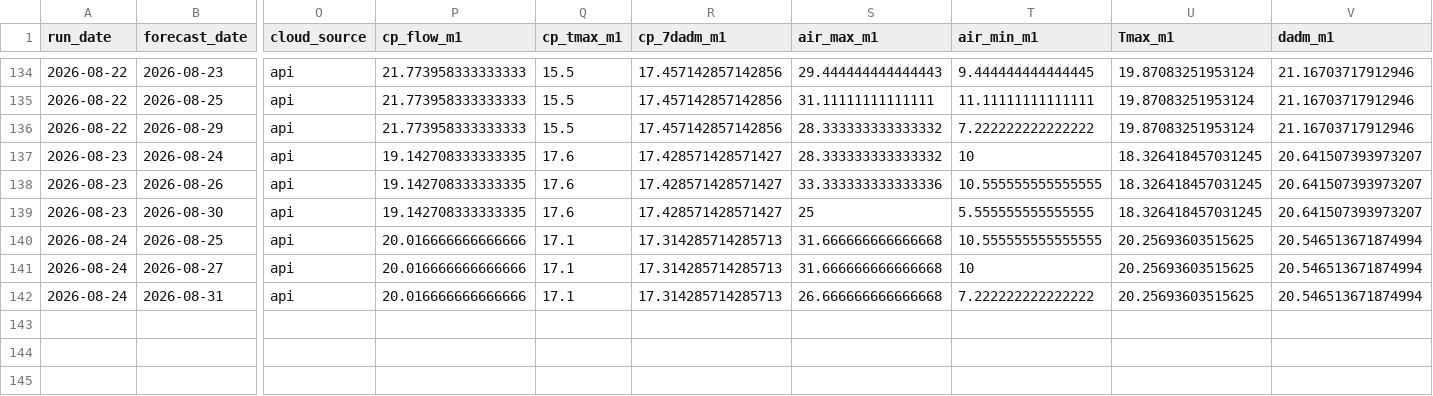
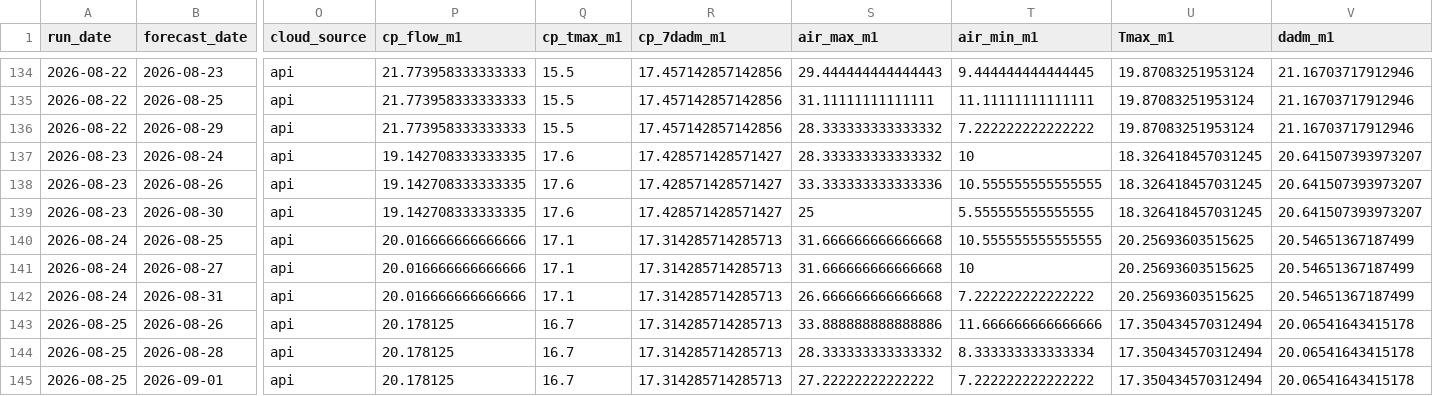
Before and after one commit to FlowWest/whychusModel, a CSV file: output/model-inputs-log.csv, drawn as a sheet; only a part is shown, gaps mark what is left out; rows hold the shown columns only; the diff names each change by its address in the sheet, - before the commit and + after, or states it on an @@ line.

```diff
--- a/output/model-inputs-log.csv
+++ b/output/model-inputs-log.csv
-V140:V142 (dadm_m1): 20.546513671874994
+V140:V142 (dadm_m1): 20.54651367187499
+row 143: 2026-08-25 | 2026-08-26 | api | 20.178125 | 16.7 | 17.314285714285713 | 33.888888888888886 | 11.666666666666666 | 17.350434570312494 | 20.06541643415178
+row 144: 2026-08-25 | 2026-08-28 | api | 20.178125 | 16.7 | 17.314285714285713 | 28.333333333333332 | 8.333333333333334 | 17.350434570312494 | 20.06541643415178
+row 145: 2026-08-25 | 2026-09-01 | api | 20.178125 | 16.7 | 17.314285714285713 | 27.22222222222222 | 7.222222222222222 | 17.350434570312494 | 20.06541643415178
```
Also changed, not shown: output/instream-forecast-log.csv, output/nws-forecasts-log.csv.
